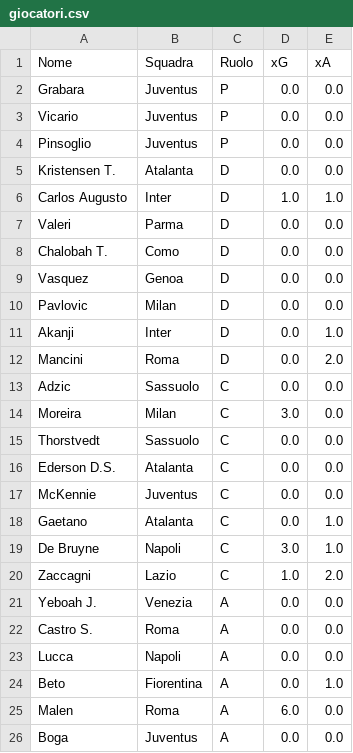
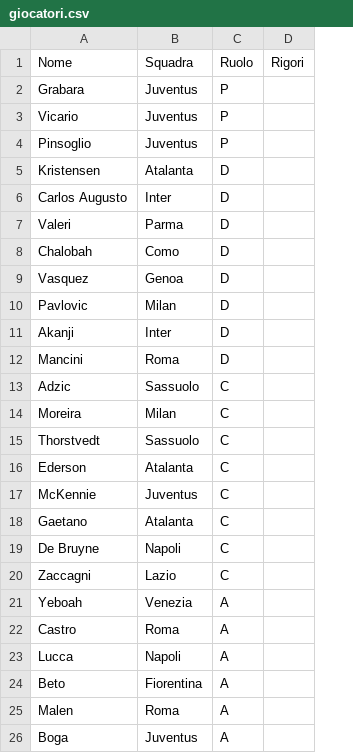
Before and after one commit to gretafavaro/Fanta, a CSV file: giocatori.csv, drawn as a sheet; removed rows and columns are numbered as before the commit, all else as after; the diff names each change by its address in the sheet, - before the commit and + after, or states it on an @@ line.

Commit message:
Add files via upload

```diff
--- a/giocatori.csv
+++ b/giocatori.csv
-column D, rows 1-26: xG | 0.0 | 0.0 | 0.0 | 0.0 | 1.0 | 0.0 | 0.0 | 0.0 | 0.0 | 0.0 | 0.0 | 0.0 | 3.0 | 0.0 | 0.0 | 0.0 | 0.0 | 3.0 | 1.0 | 0.0 | 0.0 | 0.0 | 0.0 | 6.0 | 0.0
-column E, rows 1-26: xA | 0.0 | 0.0 | 0.0 | 0.0 | 1.0 | 0.0 | 0.0 | 0.0 | 0.0 | 1.0 | 2.0 | 0.0 | 0.0 | 0.0 | 0.0 | 0.0 | 1.0 | 1.0 | 2.0 | 0.0 | 0.0 | 0.0 | 1.0 | 0.0 | 0.0
+column D, row 1: Rigori
-A5: Kristensen T.
+A5: Kristensen
-A8: Chalobah T.
+A8: Chalobah
-A16: Ederson D.S.
+A16: Ederson
-A21: Yeboah J.
+A21: Yeboah
-A22: Castro S.
+A22: Castro
```
